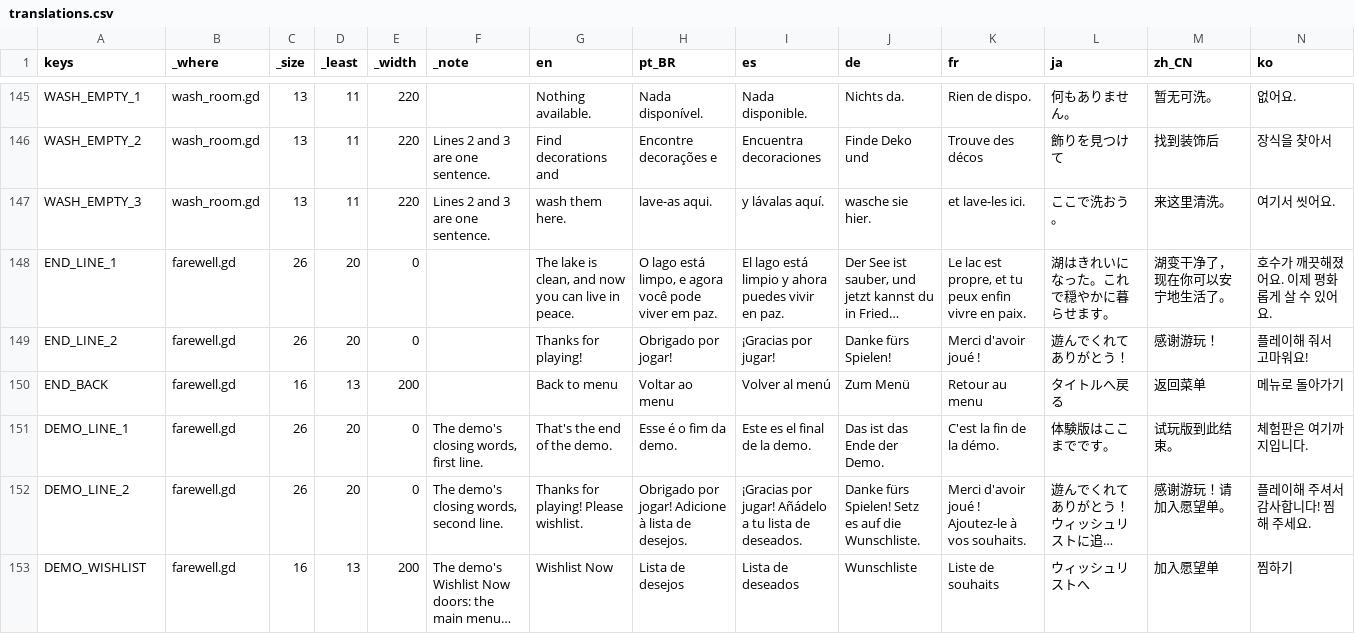
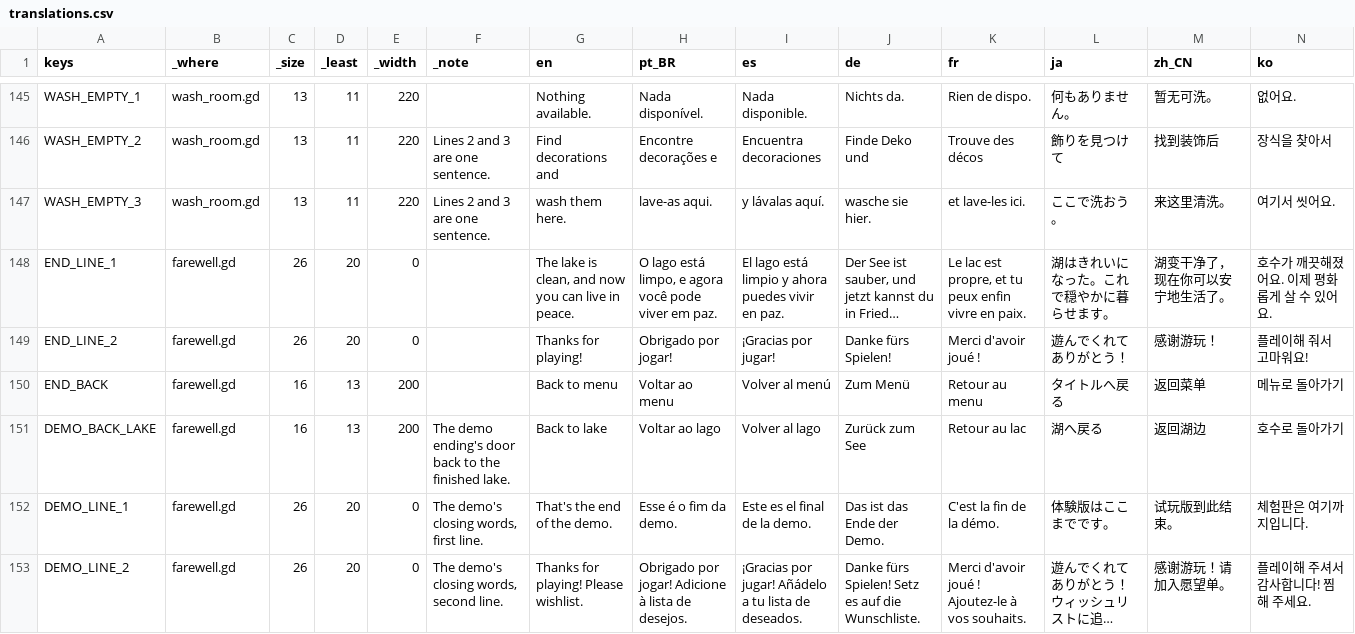
Before and after one commit to richardwolter/Games, a CSV file: My Dirty Little Lake/locale/translations.csv, drawn as a sheet; only a part is shown, gaps mark what is left out; the shorter side is filled out with more unchanged rows; long unchanged cells end in …; rows hold the shown columns only; the diff names each change by its address in the sheet, - before the commit and + after, or states it on an @@ line.

```diff
--- a/My Dirty Little Lake/locale/translations.csv
+++ b/My Dirty Little Lake/locale/translations.csv
+row 151: DEMO_BACK_LAKE | farewell.gd | 16 | 13 | 200 | The demo ending's door back to the finished lake. | Back to lake | Voltar ao lago | Volver al lago | Zurück zum See | Retour au lac | 湖へ戻る | 返回湖边 | 호수로 돌아가기
```
Also changed, not shown: 8 other files.
